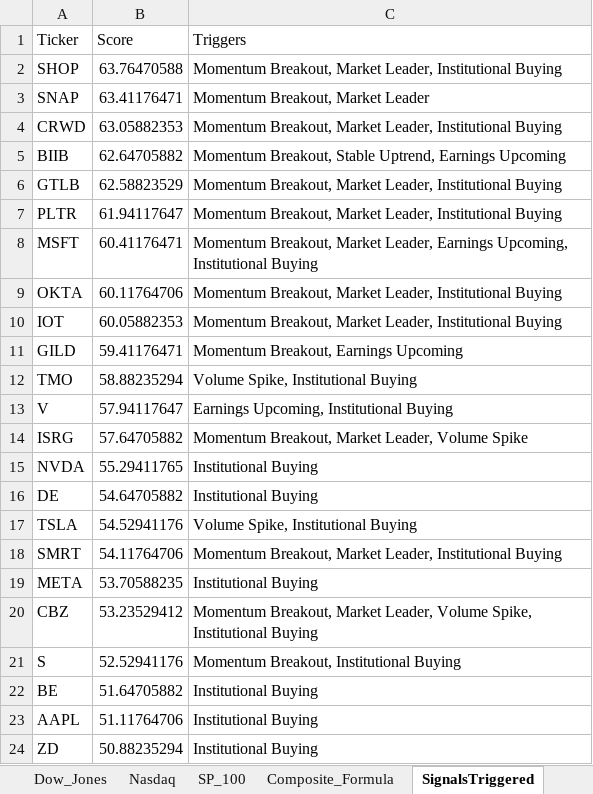
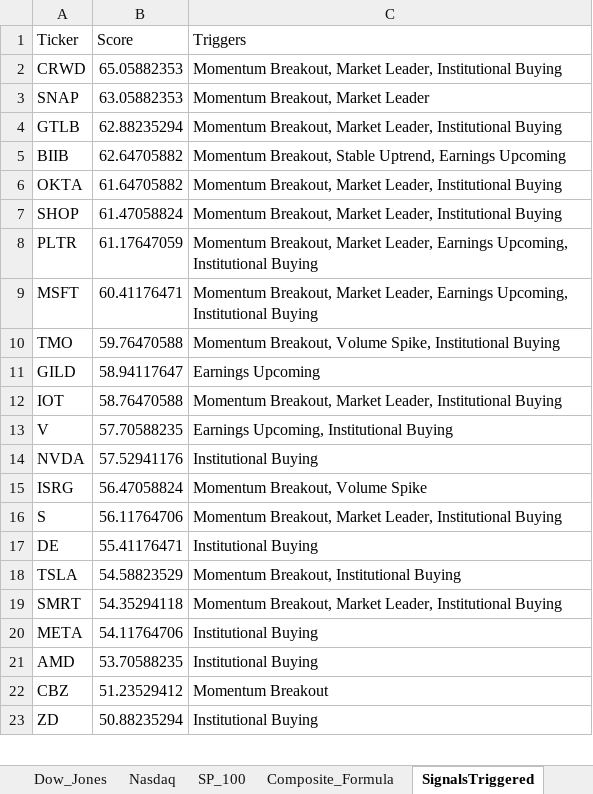
Before and after one commit to srijaipur/stocks-analytics-engine, an Excel workbook: stocks.xlsx, sheet SignalsTriggered, drawn as a sheet; only a part is shown; values as stored, in another font and other column widths than the file's, no borders; removed rows and columns are numbered as before the commit, all else as after; the diff covers the shown part only; the diff names each change by its address in the sheet, - before the commit and + after, or states it on an @@ line.

```diff
--- a/stocks.xlsx (sheet SignalsTriggered)
+++ b/stocks.xlsx (sheet SignalsTriggered)
-row 2: SHOP | 63.76470588 | Momentum Breakout, Market Leader, Institutional Buying
-row 3: SNAP | 63.41176471 | Momentum Breakout, Market Leader
-B2 (Score): 63.05882353
+B2 (Score): 65.05882353
+row 3: SNAP | 63.05882353 | Momentum Breakout, Market Leader
+row 4: GTLB | 62.88235294 | Momentum Breakout, Market Leader, Institutional Buying
-row 6: GTLB | 62.58823529 | Momentum Breakout, Market Leader, Institutional Buying
+row 6: OKTA | 61.64705882 | Momentum Breakout, Market Leader, Institutional Buying
+row 7: SHOP | 61.47058824 | Momentum Breakout, Market Leader, Institutional Buying
-B8 (Score): 61.94117647
+B8 (Score): 61.17647059
-C8 (Triggers): …Market Leader, Institutional Buying
+C8 (Triggers): …Market Leader, Earnings Upcoming, Institutional Buying
-row 9: OKTA | 60.11764706 | Momentum Breakout, Market Leader, Institutional Buying
+row 10: TMO | 59.76470588 | Momentum Breakout, Volume Spike, Institutional Buying
+row 11: GILD | 58.94117647 | Earnings Upcoming
-B12 (Score): 60.05882353
+B12 (Score): 58.76470588
-row 11: GILD | 59.41176471 | Momentum Breakout, Earnings Upcoming
-row 12: TMO | 58.88235294 | Volume Spike, Institutional Buying
-B13 (Score): 57.94117647
+B13 (Score): 57.70588235
-row 14: ISRG | 57.64705882 | Momentum Breakout, Market Leader, Volume Spike
-B14 (Score): 55.29411765
+B14 (Score): 57.52941176
+row 15: ISRG | 56.47058824 | Momentum Breakout, Volume Spike
+row 16: S | 56.11764706 | Momentum Breakout, Market Leader, Institutional Buying
-B17 (Score): 54.64705882
+B17 (Score): 55.41176471
-B18 (Score): 54.52941176
+B18 (Score): 54.58823529
-C18 (Triggers): Volume Spike, Institutional Buying
+C18 (Triggers): Momentum Breakout, Institutional Buying
-B19 (Score): 54.11764706
+B19 (Score): 54.35294118
-B20 (Score): 53.70588235
+B20 (Score): 54.11764706
+row 21: AMD | 53.70588235 | Institutional Buying
-B22 (Score): 53.23529412
+B22 (Score): 51.23529412
-C22 (Triggers): Momentum Breakout, Market Leader, Volume Spike, Institutional Buying
+C22 (Triggers): Momentum Breakout
-row 21: S | 52.52941176 | Momentum Breakout, Institutional Buying
-row 22: BE | 51.64705882 | Institutional Buying
-row 23: AAPL | 51.11764706 | Institutional Buying
```
Also changed, not shown: 15 added rows, 14 removed rows and 14 edited cells elsewhere in this sheet, sheet ScoresCurrent, sheet ScoresPreviousDay, 4 other files.
